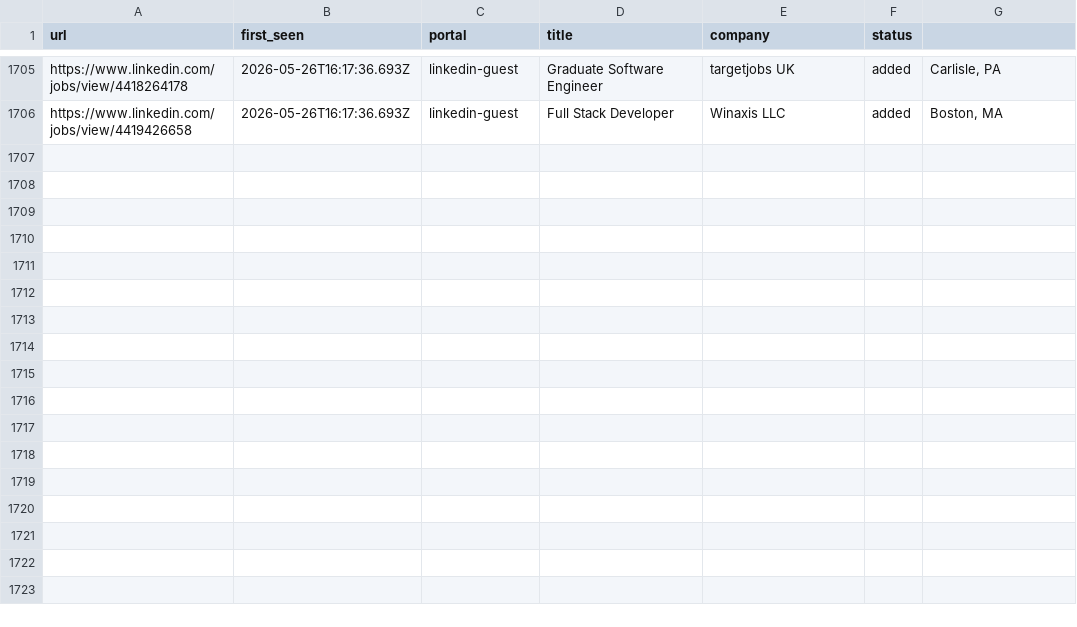
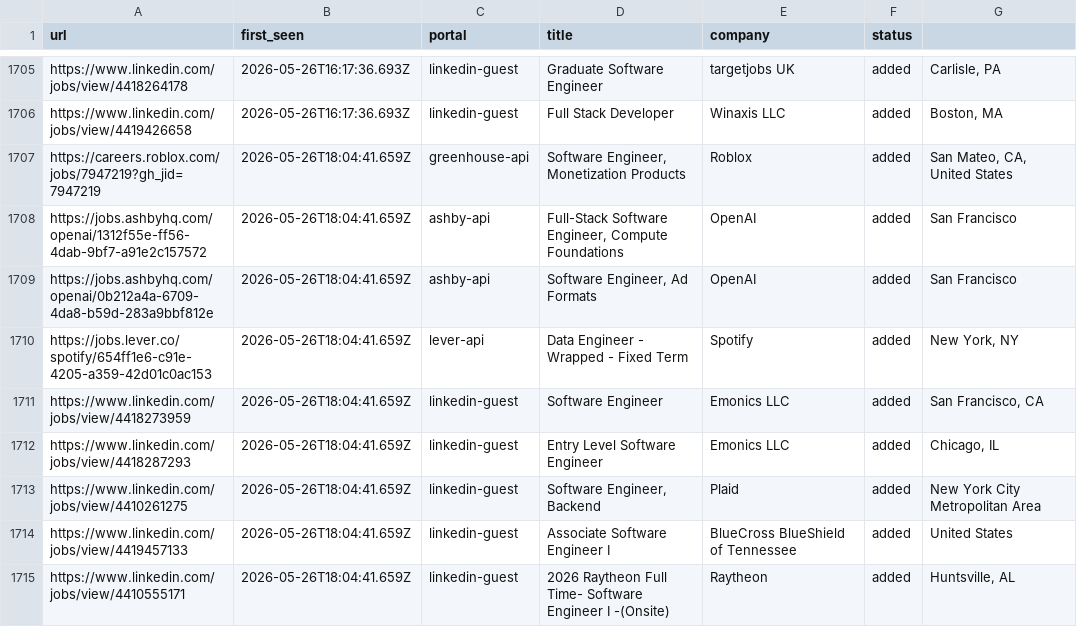
Before and after one commit to Kapo1123/career-ops, a TSV file: data/scan-history.tsv, drawn as a sheet; only a part is shown, gaps mark what is left out; the diff names each change by its address in the sheet, - before the commit and + after, or states it on an @@ line.

```diff
--- a/data/scan-history.tsv
+++ b/data/scan-history.tsv
+row 1707: https://careers.roblox.com/jobs/7947219?gh_jid=7947219 | 2026-05-26T18:04:41.659Z | greenhouse-api | Software Engineer, Monetization Products | Roblox | added | San Mateo, CA, United States
+row 1708: https://jobs.ashbyhq.com/openai/1312f55e-ff56-4dab-9bf7-a91e2c157572 | 2026-05-26T18:04:41.659Z | ashby-api | Full-Stack Software Engineer, Compute Foundations | OpenAI | added | San Francisco
+row 1709: https://jobs.ashbyhq.com/openai/0b212a4a-6709-4da8-b59d-283a9bbf812e | 2026-05-26T18:04:41.659Z | ashby-api | Software Engineer, Ad Formats | OpenAI | added | San Francisco
+row 1710: https://jobs.lever.co/spotify/654ff1e6-c91e-4205-a359-42d01c0ac153 | 2026-05-26T18:04:41.659Z | lever-api | Data Engineer - Wrapped - Fixed Term | Spotify | added | New York, NY
+row 1711: https://www.linkedin.com/jobs/view/4418273959 | 2026-05-26T18:04:41.659Z | linkedin-guest | Software Engineer | Emonics LLC | added | San Francisco, CA
+row 1712: https://www.linkedin.com/jobs/view/4418287293 | 2026-05-26T18:04:41.659Z | linkedin-guest | Entry Level Software Engineer | Emonics LLC | added | Chicago, IL
+row 1713: https://www.linkedin.com/jobs/view/4410261275 | 2026-05-26T18:04:41.659Z | linkedin-guest | Software Engineer, Backend | Plaid | added | New York City Metropolitan Area
+row 1714: https://www.linkedin.com/jobs/view/4419457133 | 2026-05-26T18:04:41.659Z | linkedin-guest | Associate Software Engineer I | BlueCross BlueShield of Tennessee | added | United States
+row 1715: https://www.linkedin.com/jobs/view/4410555171 | 2026-05-26T18:04:41.659Z | linkedin-guest | 2026 Raytheon Full Time- Software Engineer I -(Onsite) | Raytheon | added | Huntsville, AL
```
Also changed, not shown: 1 other file.
